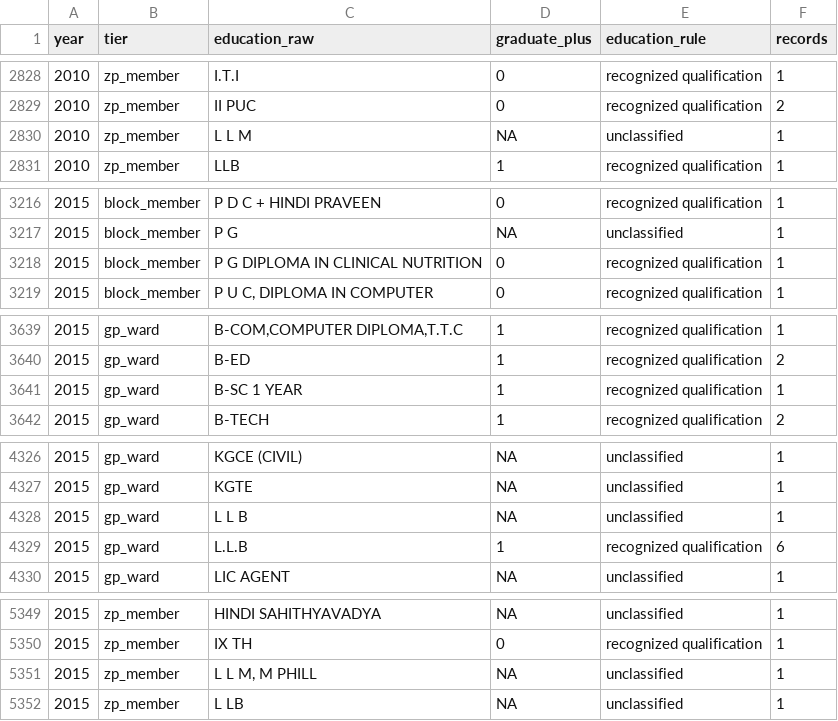
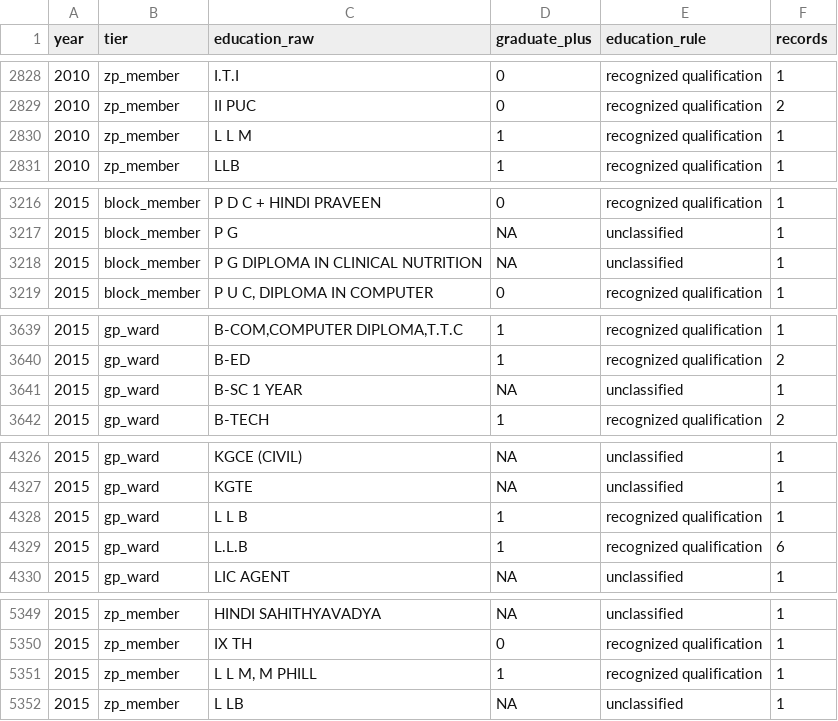
Before and after one commit to in-rolls/quota_elite_quality, a CSV file: output/kerala/education_labels.csv, drawn as a sheet; only a part is shown, gaps mark what is left out; the diff covers the shown part only.

Commit message:
Exclude incomplete degrees from Kerala qualification coding

```diff
--- a/output/kerala/education_labels.csv
+++ b/output/kerala/education_labels.csv
@@ -2829,3 +2829,3 @@ year,tier,education_raw,graduate_plus,education_rule,records
 2010,zp_member,II PUC,0,recognized qualification,2
-2010,zp_member,L L M,NA,unclassified,1
+2010,zp_member,L L M,1,recognized qualification,1
 2010,zp_member,LLB,1,recognized qualification,1
@@ -3217,3 +3217,3 @@ year,tier,education_raw,graduate_plus,education_rule,records
 2015,block_member,P G,NA,unclassified,1
-2015,block_member,P G DIPLOMA IN CLINICAL NUTRITION,0,recognized qualification,1
+2015,block_member,P G DIPLOMA IN CLINICAL NUTRITION,NA,unclassified,1
 2015,block_member,"P U C, DIPLOMA IN COMPUTER",0,recognized qualification,1
@@ -3640,3 +3640,3 @@ year,tier,education_raw,graduate_plus,education_rule,records
 2015,gp_ward,B-ED,1,recognized qualification,2
-2015,gp_ward,B-SC 1 YEAR,1,recognized qualification,1
+2015,gp_ward,B-SC 1 YEAR,NA,unclassified,1
 2015,gp_ward,B-TECH,1,recognized qualification,2
@@ -4327,3 +4327,3 @@ year,tier,education_raw,graduate_plus,education_rule,records
 2015,gp_ward,KGTE,NA,unclassified,1
-2015,gp_ward,L L B,NA,unclassified,1
+2015,gp_ward,L L B,1,recognized qualification,1
 2015,gp_ward,L.L.B,1,recognized qualification,6
@@ -5350,3 +5350,3 @@ year,tier,education_raw,graduate_plus,education_rule,records
 2015,zp_member,IX TH,0,recognized qualification,1
-2015,zp_member,"L L M, M PHILL",NA,unclassified,1
+2015,zp_member,"L L M, M PHILL",1,recognized qualification,1
 2015,zp_member,L LB,NA,unclassified,1
```
Also changed, not shown: 17 edited cells elsewhere in this file, output/kerala/descriptive.csv, output/kerala/regressions.csv, 10 other files.
